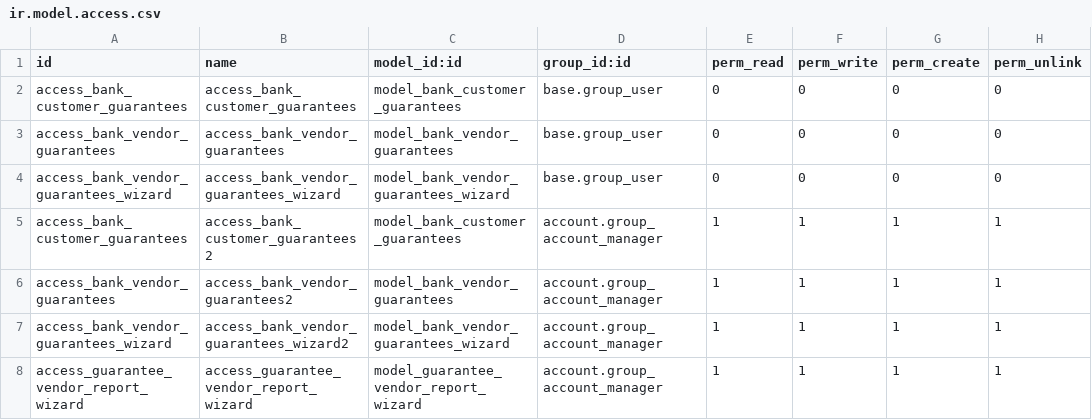
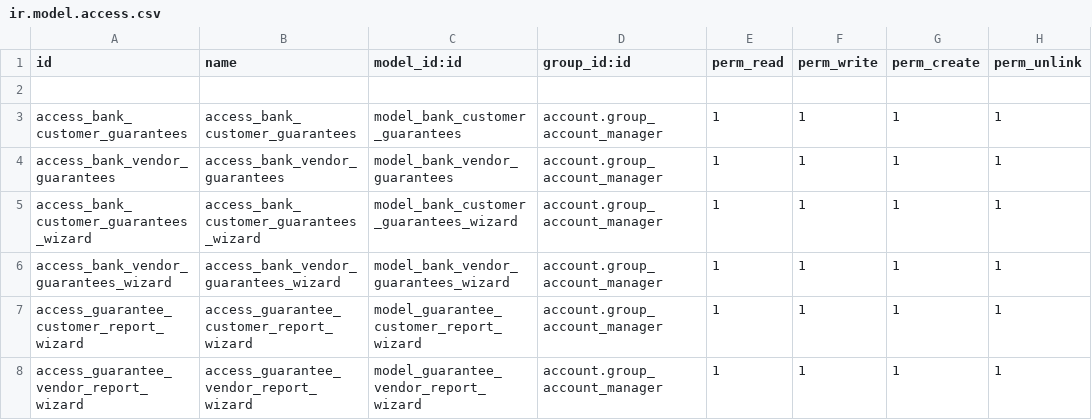
Before and after one commit to RLJO/FlagFactory13, a CSV file: bank_guarantees/security/ir.model.access.csv, drawn as a sheet.

```diff
--- a/bank_guarantees/security/ir.model.access.csv
+++ b/bank_guarantees/security/ir.model.access.csv
@@ -1,8 +1,8 @@
 id,name,model_id:id,group_id:id,perm_read,perm_write,perm_create,perm_unlink
-access_bank_customer_guarantees,access_bank_customer_guarantees,model_bank_customer_guarantees,base.group_user,0,0,0,0
-access_bank_vendor_guarantees,access_bank_vendor_guarantees,model_bank_vendor_guarantees,base.group_user,0,0,0,0
-access_bank_vendor_guarantees_wizard,access_bank_vendor_guarantees_wizard,model_bank_vendor_guarantees_wizard,base.group_user,0,0,0,0
-access_bank_customer_guarantees,access_bank_customer_guarantees2,model_bank_customer_guarantees,account.group_account_manager,1,1,1,1
-access_bank_vendor_guarantees,access_bank_vendor_guarantees2,model_bank_vendor_guarantees,account.group_account_manager,1,1,1,1
-access_bank_vendor_guarantees_wizard,access_bank_vendor_guarantees_wizard2,model_bank_vendor_guarantees_wizard,account.group_account_manager,1,1,1,1
+
+access_bank_customer_guarantees,access_bank_customer_guarantees,model_bank_customer_guarantees,account.group_account_manager,1,1,1,1
+access_bank_vendor_guarantees,access_bank_vendor_guarantees,model_bank_vendor_guarantees,account.group_account_manager,1,1,1,1
+access_bank_customer_guarantees_wizard,access_bank_customer_guarantees_wizard,model_bank_customer_guarantees_wizard,account.group_account_manager,1,1,1,1
+access_bank_vendor_guarantees_wizard,access_bank_vendor_guarantees_wizard,model_bank_vendor_guarantees_wizard,account.group_account_manager,1,1,1,1
+access_guarantee_customer_report_wizard,access_guarantee_customer_report_wizard,model_guarantee_customer_report_wizard,account.group_account_manager,1,1,1,1
 access_guarantee_vendor_report_wizard,access_guarantee_vendor_report_wizard,model_guarantee_vendor_report_wizard,account.group_account_manager,1,1,1,1
```
Also changed, not shown: 12 other files.
